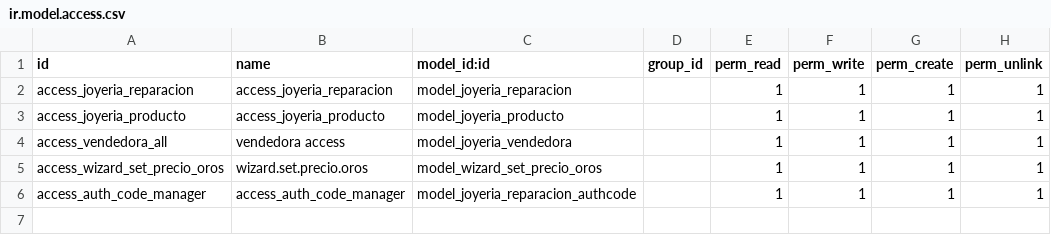
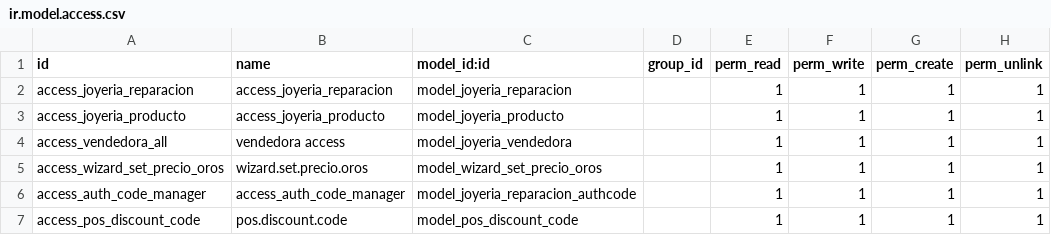
Before and after one commit to JoyeriaJS/OdooJSTest, a CSV file: custom_addons/joyeria_reparaciones/security/ir.model.access.csv, drawn as a sheet; the diff names each change by its address in the sheet, - before the commit and + after, or states it on an @@ line.

Commit message:
cambiosposdsctoswb80

```diff
--- a/custom_addons/joyeria_reparaciones/security/ir.model.access.csv
+++ b/custom_addons/joyeria_reparaciones/security/ir.model.access.csv
+row 7: access_pos_discount_code | pos.discount.code | model_pos_discount_code |  | 1 | 1 | 1 | 1
```
